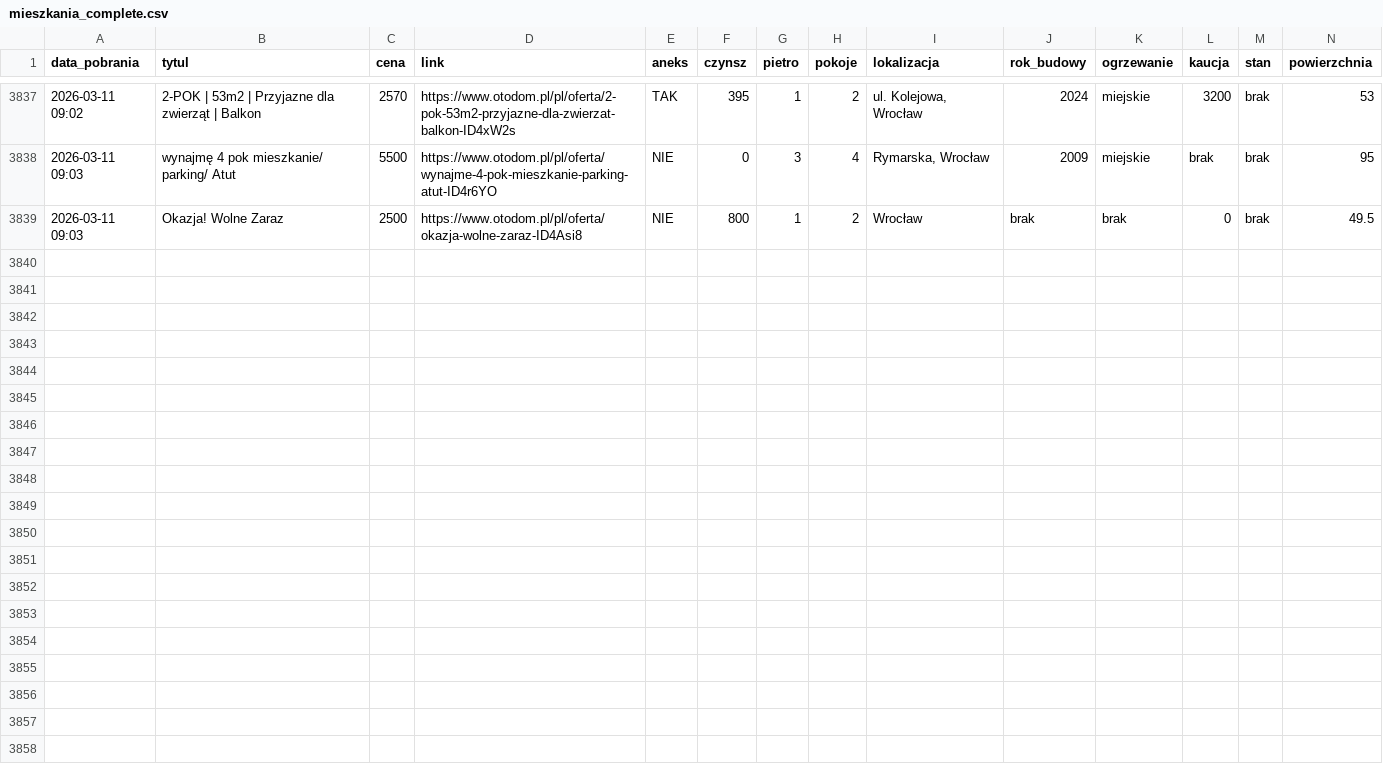
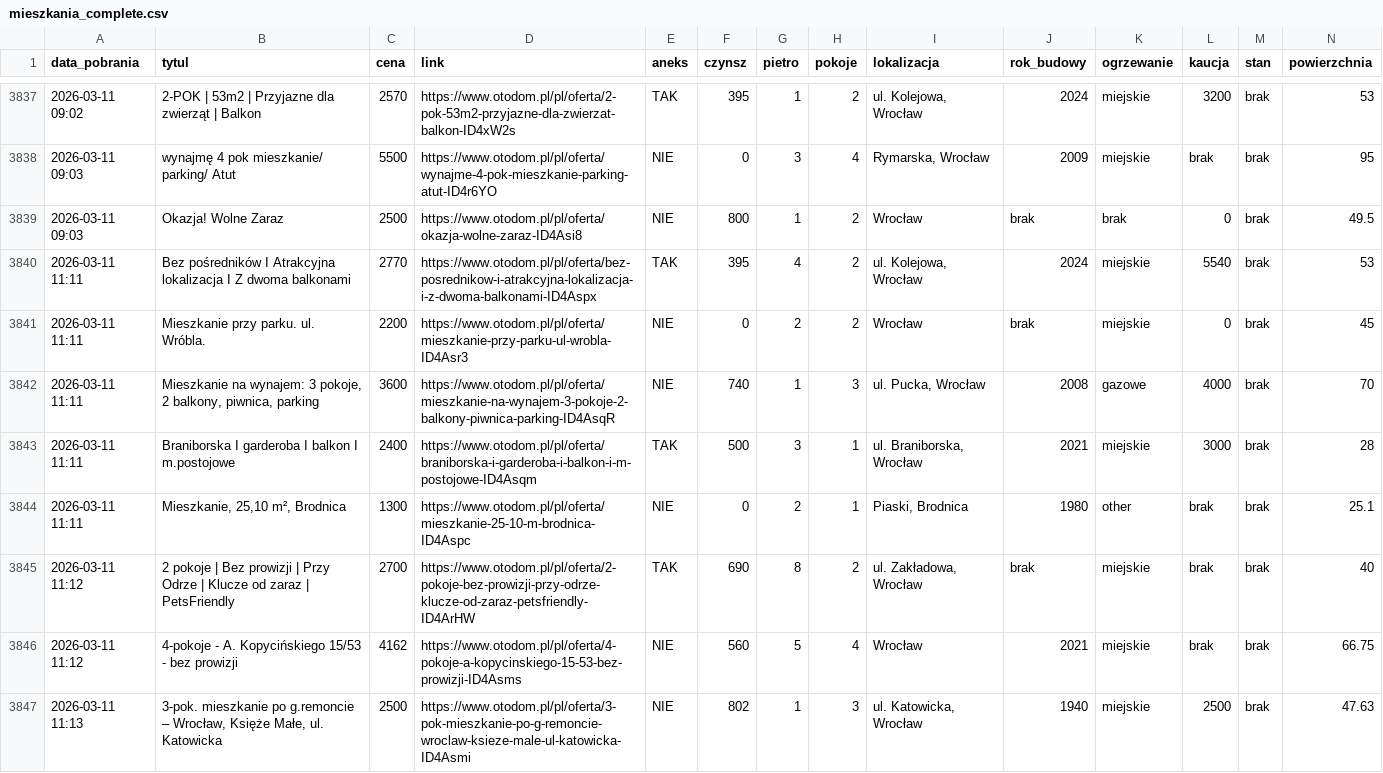
Before and after one commit to krybojda/scraping_wro, a CSV file: mieszkania_complete.csv, drawn as a sheet; only a part is shown, gaps mark what is left out; rows hold the shown columns only; the diff names each change by its address in the sheet, - before the commit and + after, or states it on an @@ line.

```diff
--- a/mieszkania_complete.csv
+++ b/mieszkania_complete.csv
+row 3840: 2026-03-11 11:11 | Bez pośredników I Atrakcyjna lokalizacja I Z dwoma balkonami | 2770 | https://www.otodom.pl/pl/oferta/bez-posrednikow-i-atrakcyjna-lokalizacja-i-z-dwoma-balkonami-ID4Aspx | TAK | 395 | 4 | 2 | ul. Kolejowa, Wrocław | 2024 | miejskie | 5540 | brak | 53
+row 3841: 2026-03-11 11:11 | Mieszkanie przy parku. ul. Wróbla. | 2200 | https://www.otodom.pl/pl/oferta/mieszkanie-przy-parku-ul-wrobla-ID4Asr3 | NIE | 0 | 2 | 2 | Wrocław | brak | miejskie | 0 | brak | 45
+row 3842: 2026-03-11 11:11 | Mieszkanie na wynajem: 3 pokoje, 2 balkony, piwnica, parking | 3600 | https://www.otodom.pl/pl/oferta/mieszkanie-na-wynajem-3-pokoje-2-balkony-piwnica-parking-ID4AsqR | NIE | 740 | 1 | 3 | ul. Pucka, Wrocław | 2008 | gazowe | 4000 | brak | 70
+row 3843: 2026-03-11 11:11 | Braniborska I garderoba I balkon I m.postojowe | 2400 | https://www.otodom.pl/pl/oferta/braniborska-i-garderoba-i-balkon-i-m-postojowe-ID4Asqm | TAK | 500 | 3 | 1 | ul. Braniborska, Wrocław | 2021 | miejskie | 3000 | brak | 28
+row 3844: 2026-03-11 11:11 | Mieszkanie, 25,10 m², Brodnica | 1300 | https://www.otodom.pl/pl/oferta/mieszkanie-25-10-m-brodnica-ID4Aspc | NIE | 0 | 2 | 1 | Piaski, Brodnica | 1980 | other | brak | brak | 25.1
+row 3845: 2026-03-11 11:12 | 2 pokoje | Bez prowizji | Przy Odrze | Klucze od zaraz | PetsFriendly | 2700 | https://www.otodom.pl/pl/oferta/2-pokoje-bez-prowizji-przy-odrze-klucze-od-zaraz-petsfriendly-ID4ArHW | TAK | 690 | 8 | 2 | ul. Zakładowa, Wrocław | brak | miejskie | brak | brak | 40
+row 3846: 2026-03-11 11:12 | 4-pokoje - A. Kopycińskiego 15/53 - bez prowizji | 4162 | https://www.otodom.pl/pl/oferta/4-pokoje-a-kopycinskiego-15-53-bez-prowizji-ID4Asms | NIE | 560 | 5 | 4 | Wrocław | 2021 | miejskie | brak | brak | 66.75
+row 3847: 2026-03-11 11:13 | 3-pok. mieszkanie po g.remoncie – Wrocław, Księże Małe, ul. Katowicka | 2500 | https://www.otodom.pl/pl/oferta/3-pok-mieszkanie-po-g-remoncie-wroclaw-ksieze-male-ul-katowicka-ID4Asmi | NIE | 802 | 1 | 3 | ul. Katowicka, Wrocław | 1940 | miejskie | 2500 | brak | 47.63
```
Also changed, not shown: 1 other file.
